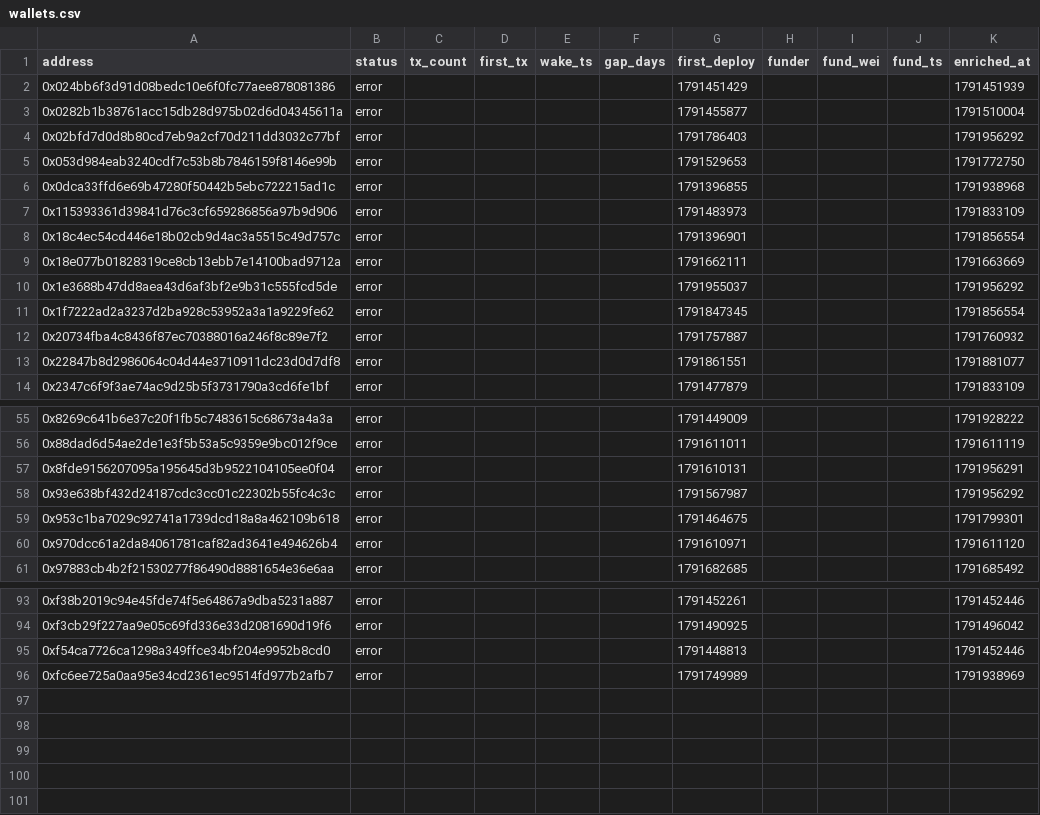
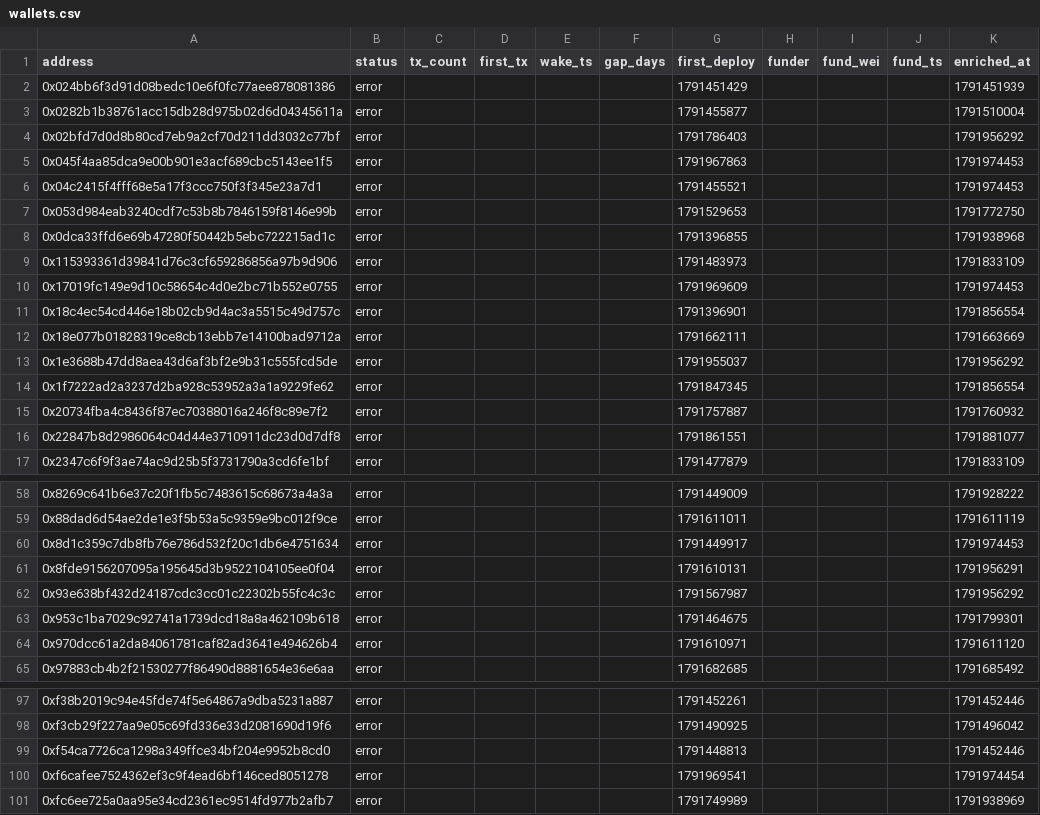
Before and after one commit to ashil13/early-hunter, a CSV file: data/wallets.csv, drawn as a sheet; only a part is shown, gaps mark what is left out; the diff names each change by its address in the sheet, - before the commit and + after, or states it on an @@ line.

Commit message:
update data

```diff
--- a/data/wallets.csv
+++ b/data/wallets.csv
+row 5: 0x045f4aa85dca9e00b901e3acf689cbc5143ee1f5 | error |  |  |  |  | 1791967863 |  |  |  | 1791974453
+row 6: 0x04c2415f4fff68e5a17f3ccc750f3f345e23a7d1 | error |  |  |  |  | 1791455521 |  |  |  | 1791974453
+row 10: 0x17019fc149e9d10c58654c4d0e2bc71b552e0755 | error |  |  |  |  | 1791969609 |  |  |  | 1791974453
+row 60: 0x8d1c359c7db8fb76e786d532f20c1db6e4751634 | error |  |  |  |  | 1791449917 |  |  |  | 1791974453
+row 100: 0xf6cafee7524362ef3c9f4ead6bf146ced8051278 | error |  |  |  |  | 1791969541 |  |  |  | 1791974454
```
Also changed, not shown: data/candidates_seen.csv, 3 other files.
